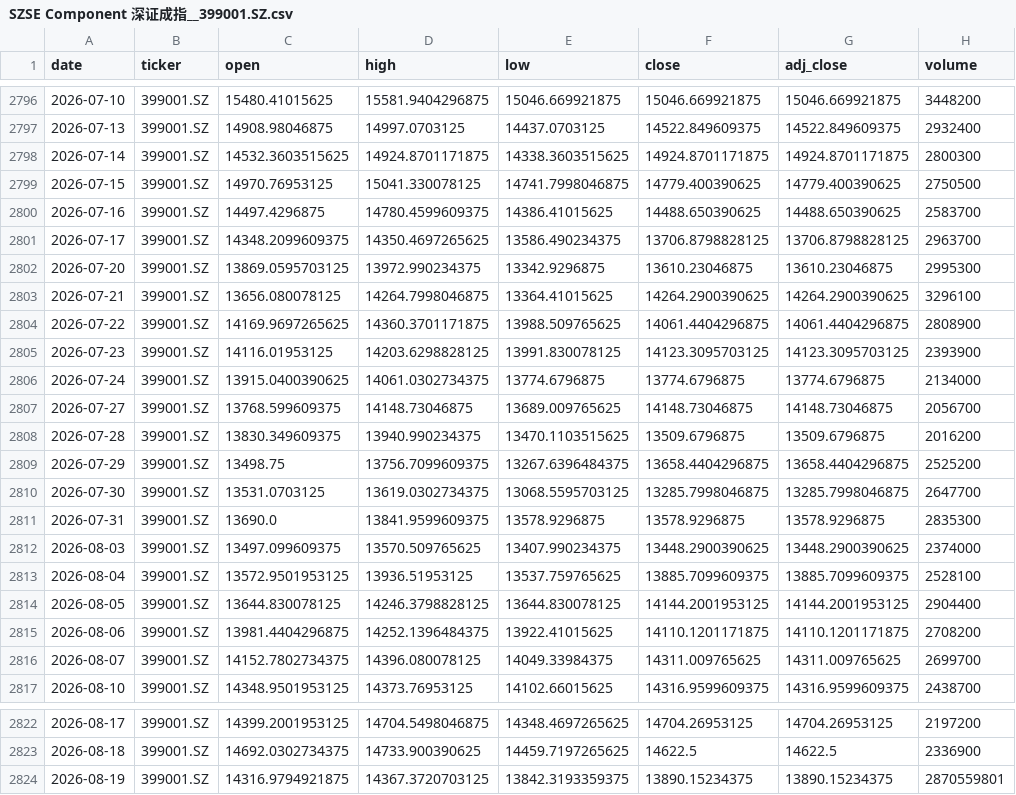
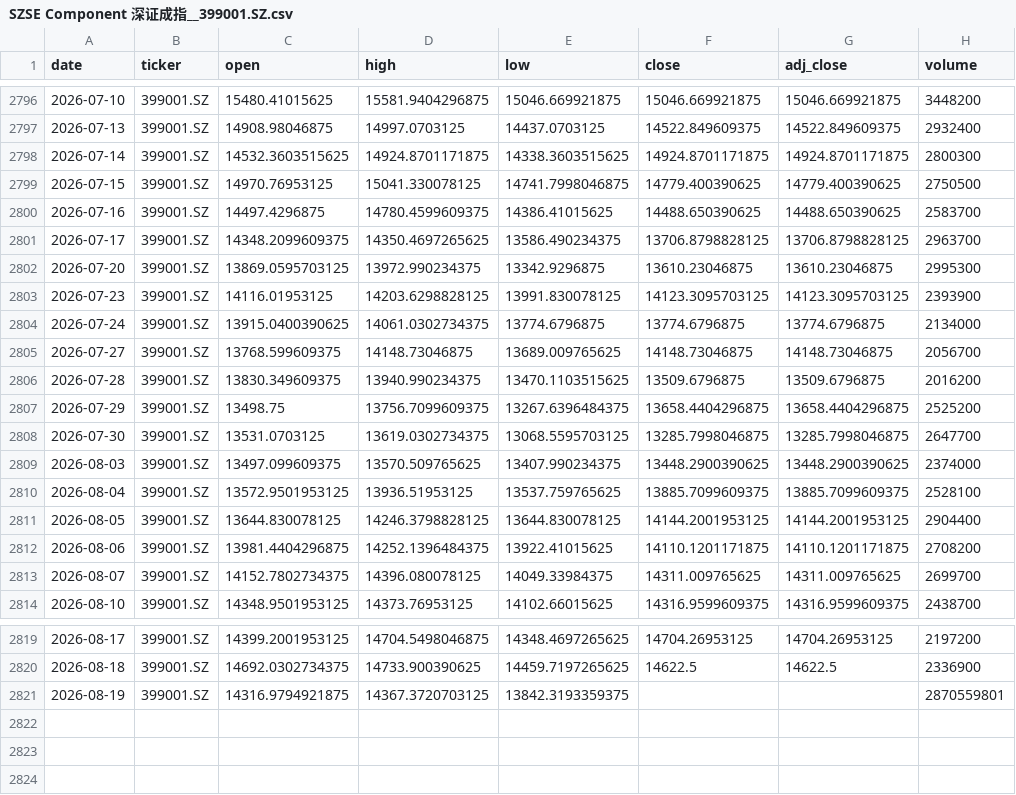
Before and after one commit to zid036116-ship-it/-, a CSV file: docs/market_data/SZSE Component 深证成指__399001.SZ.csv, drawn as a sheet; only a part is shown, gaps mark what is left out.

Commit message:
auto: update market_data 2026-08-19T20:50:55Z

```diff
--- a/docs/market_data/SZSE Component 深证成指__399001.SZ.csv
+++ b/docs/market_data/SZSE Component 深证成指__399001.SZ.csv
@@ -2802,4 +2802,2 @@
 2026-07-20,399001.SZ,13869.0595703125,13972.990234375,13342.9296875,13610.23046875,13610.23046875,2995300
-2026-07-21,399001.SZ,13656.080078125,14264.7998046875,13364.41015625,14264.2900390625,14264.2900390625,3296100
-2026-07-22,399001.SZ,14169.9697265625,14360.3701171875,13988.509765625,14061.4404296875,14061.4404296875,2808900
 2026-07-23,399001.SZ,14116.01953125,14203.6298828125,13991.830078125,14123.3095703125,14123.3095703125,2393900
@@ -2810,3 +2808,2 @@
 2026-07-30,399001.SZ,13531.0703125,13619.0302734375,13068.5595703125,13285.7998046875,13285.7998046875,2647700
-2026-07-31,399001.SZ,13690.0,13841.9599609375,13578.9296875,13578.9296875,13578.9296875,2835300
 2026-08-03,399001.SZ,13497.099609375,13570.509765625,13407.990234375,13448.2900390625,13448.2900390625,2374000
@@ -2823,2 +2820,2 @@
 2026-08-18,399001.SZ,14692.0302734375,14733.900390625,14459.7197265625,14622.5,14622.5,2336900
-2026-08-19,399001.SZ,14316.9794921875,14367.3720703125,13842.3193359375,13890.15234375,13890.15234375,2870559801
+2026-08-19,399001.SZ,14316.9794921875,14367.3720703125,13842.3193359375,,,2870559801
```
Also changed, not shown: docs/market_data/Hang Seng 恒生指数___HSI.csv, docs/market_data/Nasdaq Composite 纳指综合___IXIC.csv, 11 other files.
